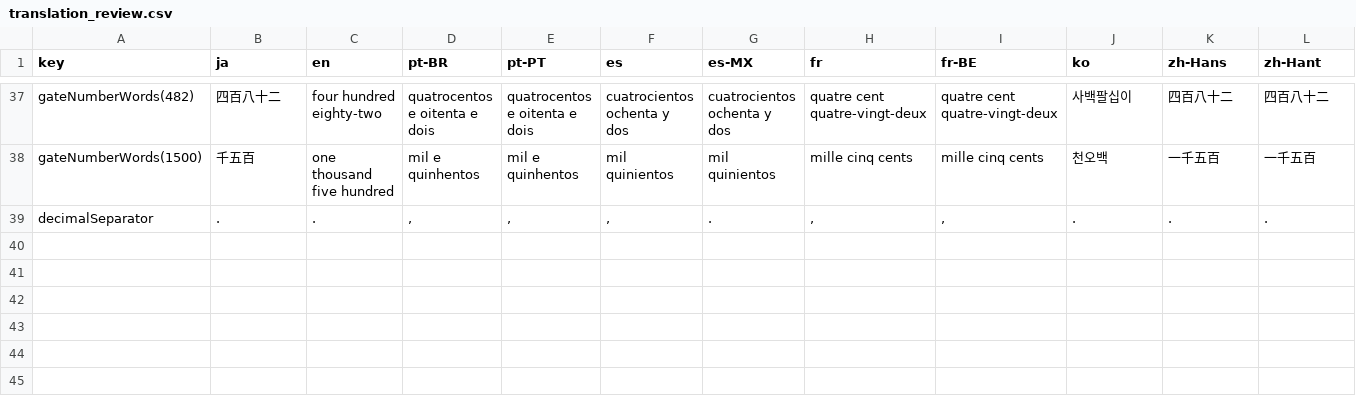
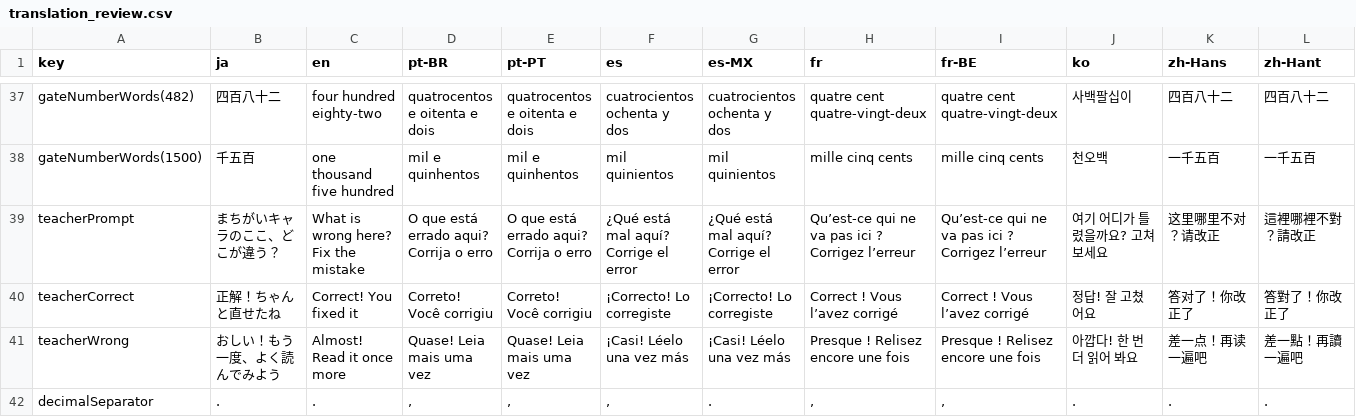
Before and after one commit to zka32101/chukore_kit, a CSV file: docs/translation_review.csv, drawn as a sheet; only a part is shown, gaps mark what is left out; the diff names each change by its address in the sheet, - before the commit and + after, or states it on an @@ line.

```diff
--- a/docs/translation_review.csv
+++ b/docs/translation_review.csv
+row 39: teacherPrompt | まちがいキャラのここ、どこが違う？ | What is wrong here? Fix the mistake | O que está errado aqui? Corrija o erro | O que está errado aqui? Corrija o erro | ¿Qué está mal aquí? Corrige el error | ¿Qué está mal aquí? Corrige el error | Qu’est-ce qui ne va pas ici ? Corrigez l’erreur | Qu’est-ce qui ne va pas ici ? Corrigez l’erreur | 여기 어디가 틀렸을까요? 고쳐 보세요 | 这里哪里不对？请改正 | 這裡哪裡不對？請改正
+row 40: teacherCorrect | 正解！ちゃんと直せたね | Correct! You fixed it | Correto! Você corrigiu | Correto! Você corrigiu | ¡Correcto! Lo corregiste | ¡Correcto! Lo corregiste | Correct ! Vous l’avez corrigé | Correct ! Vous l’avez corrigé | 정답! 잘 고쳤어요 | 答对了！你改正了 | 答對了！你改正了
+row 41: teacherWrong | おしい！もう一度、よく読んでみよう | Almost! Read it once more | Quase! Leia mais uma vez | Quase! Leia mais uma vez | ¡Casi! Léelo una vez más | ¡Casi! Léelo una vez más | Presque ! Relisez encore une fois | Presque ! Relisez encore une fois | 아깝다! 한 번 더 읽어 봐요 | 差一点！再读一遍吧 | 差一點！再讀一遍吧
```
Also changed, not shown: 6 other files.
